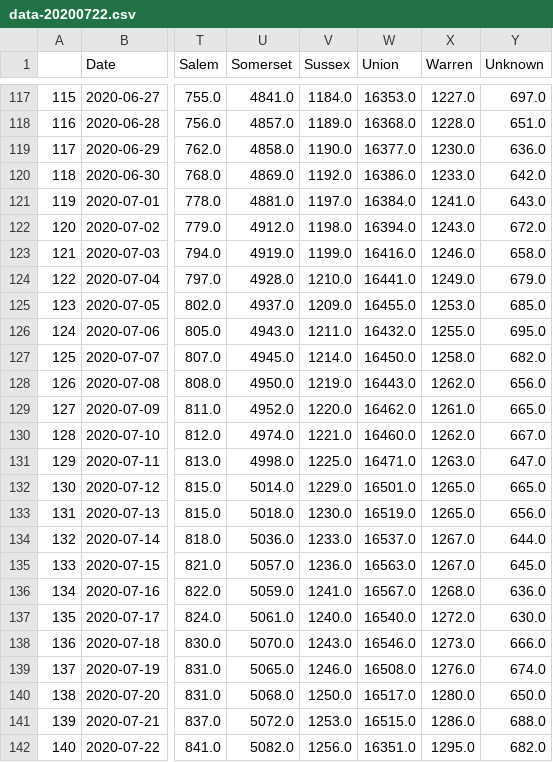
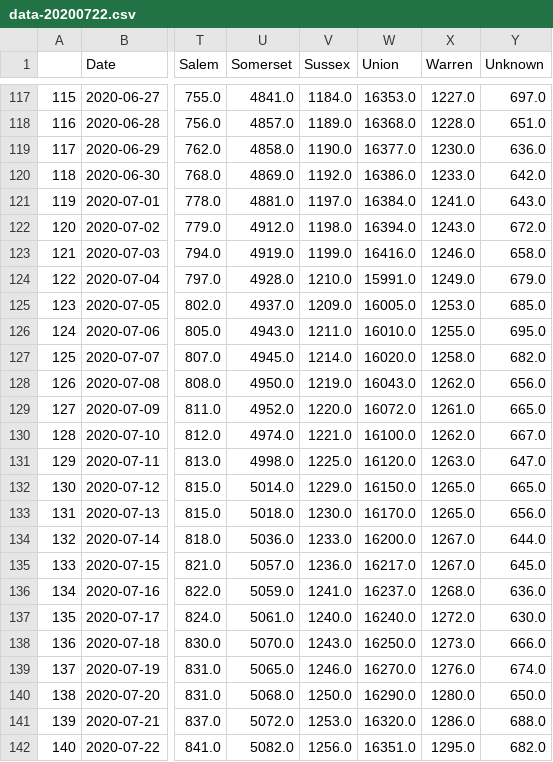
Before and after one commit to facebookresearch/covid19_spread, a CSV file: data/new-jersey/data-20200722.csv, drawn as a sheet; only a part is shown, gaps mark what is left out; the diff names each change by its address in the sheet, - before the commit and + after, or states it on an @@ line.

Commit message:
HACK fix reduced cases in Union

```diff
--- a/data/new-jersey/data-20200722.csv
+++ b/data/new-jersey/data-20200722.csv
-W124 (Union): 16441.0
+W124 (Union): 15991.0
-W125 (Union): 16455.0
+W125 (Union): 16005.0
-W126 (Union): 16432.0
+W126 (Union): 16010.0
-W127 (Union): 16450.0
+W127 (Union): 16020.0
-W128 (Union): 16443.0
+W128 (Union): 16043.0
-W129 (Union): 16462.0
+W129 (Union): 16072.0
-W130 (Union): 16460.0
+W130 (Union): 16100.0
-W131 (Union): 16471.0
+W131 (Union): 16120.0
-W132 (Union): 16501.0
+W132 (Union): 16150.0
-W133 (Union): 16519.0
+W133 (Union): 16170.0
-W134 (Union): 16537.0
+W134 (Union): 16200.0
-W135 (Union): 16563.0
+W135 (Union): 16217.0
-W136 (Union): 16567.0
+W136 (Union): 16237.0
-W137 (Union): 16540.0
+W137 (Union): 16240.0
-W138 (Union): 16546.0
+W138 (Union): 16250.0
-W139 (Union): 16508.0
+W139 (Union): 16270.0
-W140 (Union): 16517.0
+W140 (Union): 16290.0
-W141 (Union): 16515.0
+W141 (Union): 16320.0
```
